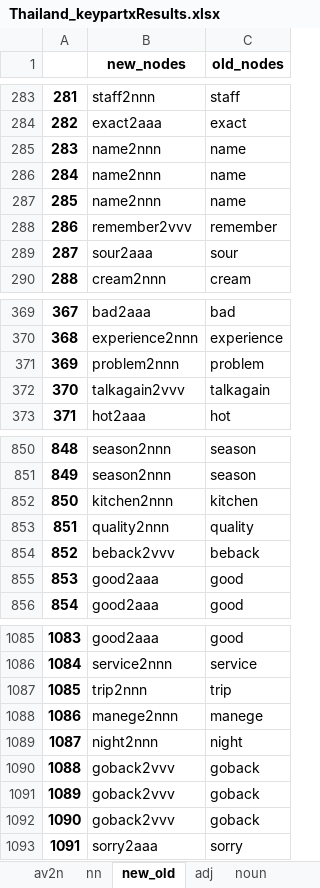
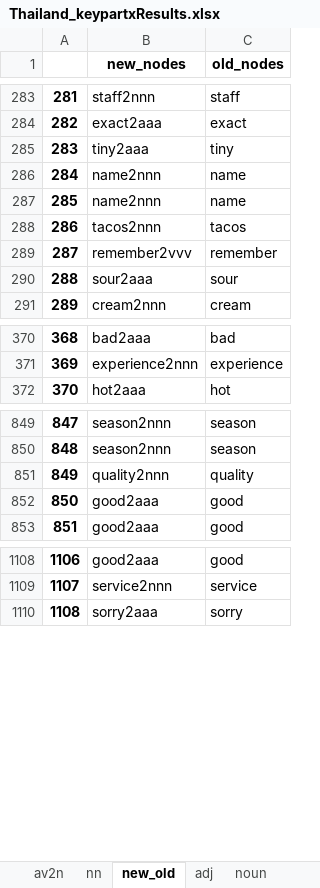
Before and after one commit to pengKiina/KeypartX, an Excel workbook: data/Thailand_keypartxResults.xlsx, sheet new_old, drawn as a sheet; only a part is shown, gaps mark what is left out; values as stored, in another font and other column widths than the file's, no borders; removed rows and columns are numbered as before the commit, all else as after; the diff covers the shown part only; the diff names each change by its address in the sheet, - before the commit and + after, or states it on an @@ line.

```diff
--- a/data/Thailand_keypartxResults.xlsx (sheet new_old)
+++ b/data/Thailand_keypartxResults.xlsx (sheet new_old)
-row 285: 283 | name2nnn | name
+row 285: 283 | tiny2aaa | tiny
+row 288: 286 | tacos2nnn | tacos
@@ column A renumbered from row 289 down @@
-row 371: 369 | problem2nnn | problem
-row 372: 370 | talkagain2vvv | talkagain
-row 852: 850 | kitchen2nnn | kitchen
-row 854: 852 | beback2vvv | beback
-row 1087: 1085 | trip2nnn | trip
-row 1088: 1086 | manege2nnn | manege
-row 1089: 1087 | night2nnn | night
-row 1090: 1088 | goback2vvv | goback
-row 1091: 1089 | goback2vvv | goback
-row 1092: 1090 | goback2vvv | goback
```
Also changed, not shown: 30 added rows and 6 removed rows elsewhere in this sheet, sheet nn, sheet noun, sheet adj, sheet av2n, sheet verb.
